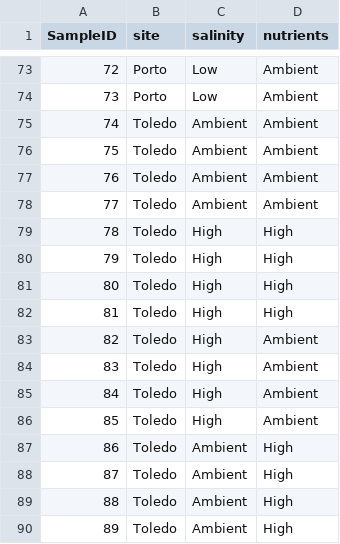
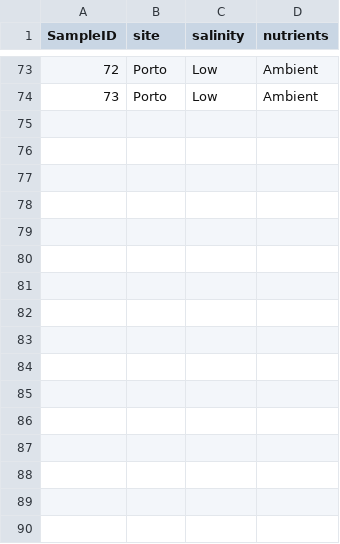
Before and after one commit to miguelmatias/combined_salinization, a CSV file: data/PRIMER_exports/macro_metadata.csv, drawn as a sheet; only a part is shown, gaps mark what is left out; the diff names each change by its address in the sheet, - before the commit and + after, or states it on an @@ line.

```diff
--- a/data/PRIMER_exports/macro_metadata.csv
+++ b/data/PRIMER_exports/macro_metadata.csv
-row 75: 74 | Toledo | Ambient | Ambient
-row 76: 75 | Toledo | Ambient | Ambient
-row 77: 76 | Toledo | Ambient | Ambient
-row 78: 77 | Toledo | Ambient | Ambient
-row 79: 78 | Toledo | High | High
-row 80: 79 | Toledo | High | High
-row 81: 80 | Toledo | High | High
-row 82: 81 | Toledo | High | High
-row 83: 82 | Toledo | High | Ambient
-row 84: 83 | Toledo | High | Ambient
-row 85: 84 | Toledo | High | Ambient
-row 86: 85 | Toledo | High | Ambient
-row 87: 86 | Toledo | Ambient | High
-row 88: 87 | Toledo | Ambient | High
-row 89: 88 | Toledo | Ambient | High
-row 90: 89 | Toledo | Ambient | High
```
Also changed, not shown: data/PRIMER_exports/bacteria_metadata.csv, data/PRIMER_exports/df_meta.csv, 28 other files.
